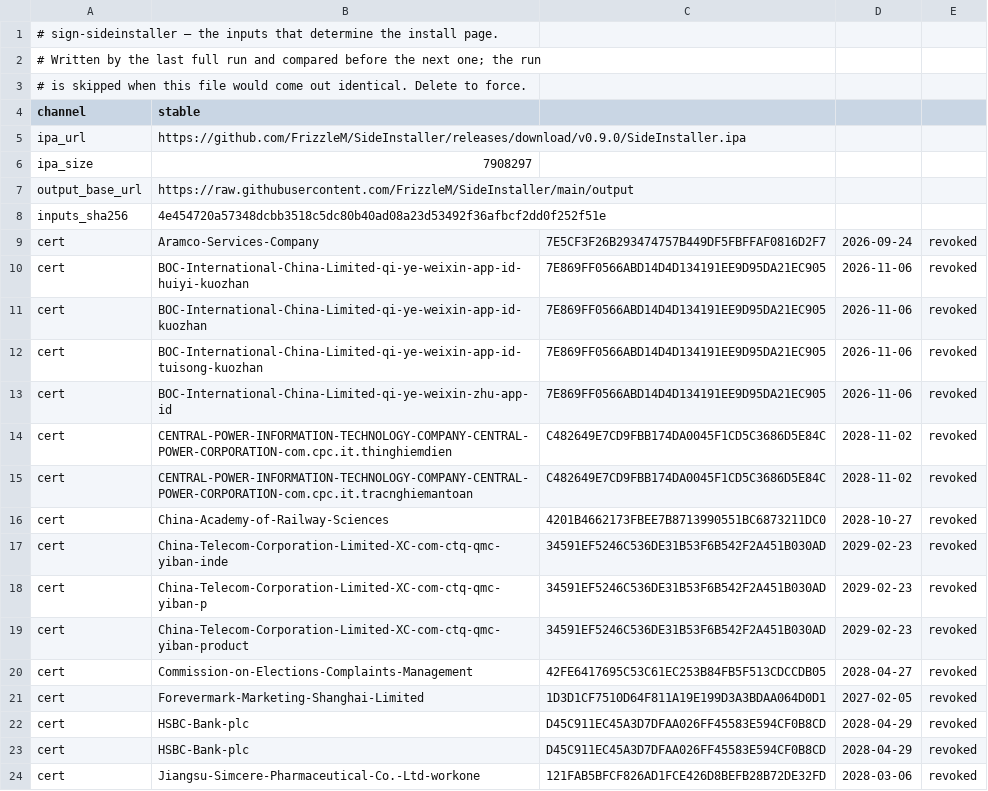
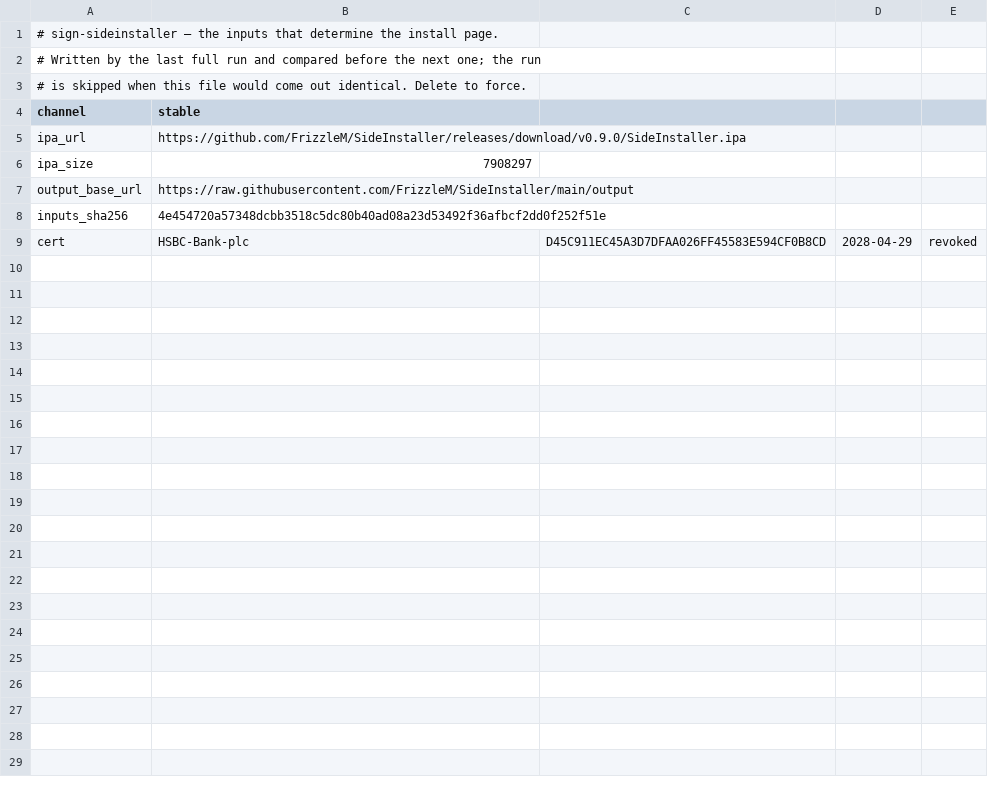
Before and after one commit to FrizzleM/SideInstaller, a TSV file: output/sign-state.tsv, drawn as a sheet; only a part is shown; the diff covers the shown part only.

```diff
--- a/output/sign-state.tsv
+++ b/output/sign-state.tsv
@@ -8,17 +8,2 @@ output_base_url	https://raw.githubusercontent.com/FrizzleM/SideInstaller/main/ou
 inputs_sha256	4e454720a57348dcbb3518c5dc80b40ad08a23d53492f36afbcf2dd0f252f51e
-cert	Aramco-Services-Company	7E5CF3F26B293474757B449DF5FBFFAF0816D2F7	2026-09-24	revoked
-cert	BOC-International-China-Limited-qi-ye-weixin-app-id-huiyi-kuozhan	7E869FF0566ABD14D4D134191EE9D95DA21EC905	2026-11-06	revoked
-cert	BOC-International-China-Limited-qi-ye-weixin-app-id-kuozhan	7E869FF0566ABD14D4D134191EE9D95DA21EC905	2026-11-06	revoked
-cert	BOC-International-China-Limited-qi-ye-weixin-app-id-tuisong-kuozhan	7E869FF0566ABD14D4D134191EE9D95DA21EC905	2026-11-06	revoked
-cert	BOC-International-China-Limited-qi-ye-weixin-zhu-app-id	7E869FF0566ABD14D4D134191EE9D95DA21EC905	2026-11-06	revoked
-cert	CENTRAL-POWER-INFORMATION-TECHNOLOGY-COMPANY-CENTRAL-POWER-CORPORATION-com.cpc.it.thinghiemdien	C482649E7CD9FBB174DA0045F1CD5C3686D5E84C	2028-11-02	revoked
-cert	CENTRAL-POWER-INFORMATION-TECHNOLOGY-COMPANY-CENTRAL-POWER-CORPORATION-com.cpc.it.tracnghiemantoan	C482649E7CD9FBB174DA0045F1CD5C3686D5E84C	2028-11-02	revoked
-cert	China-Academy-of-Railway-Sciences	4201B4662173FBEE7B8713990551BC6873211DC0	2028-10-27	revoked
-cert	China-Telecom-Corporation-Limited-XC-com-ctq-qmc-yiban-inde	34591EF5246C536DE31B53F6B542F2A451B030AD	2029-02-23	revoked
-cert	China-Telecom-Corporation-Limited-XC-com-ctq-qmc-yiban-p	34591EF5246C536DE31B53F6B542F2A451B030AD	2029-02-23	revoked
-cert	China-Telecom-Corporation-Limited-XC-com-ctq-qmc-yiban-product	34591EF5246C536DE31B53F6B542F2A451B030AD	2029-02-23	revoked
-cert	Commission-on-Elections-Complaints-Management	42FE6417695C53C61EC253B84FB5F513CDCCDB05	2028-04-27	revoked
-cert	Forevermark-Marketing-Shanghai-Limited	1D3D1CF7510D64F811A19E199D3A3BDAA064D0D1	2027-02-05	revoked
 cert	HSBC-Bank-plc	D45C911EC45A3D7DFAA026FF45583E594CF0B8CD	2028-04-29	revoked
-cert	HSBC-Bank-plc	D45C911EC45A3D7DFAA026FF45583E594CF0B8CD	2028-04-29	revoked
-cert	Jiangsu-Simcere-Pharmaceutical-Co.-Ltd-workone	121FAB5BFCF826AD1FCE426D8BEFB28B72DE32FD	2028-03-06	revoked
```
Also changed, not shown: 13 removed rows elsewhere in this file, 2 other files.
